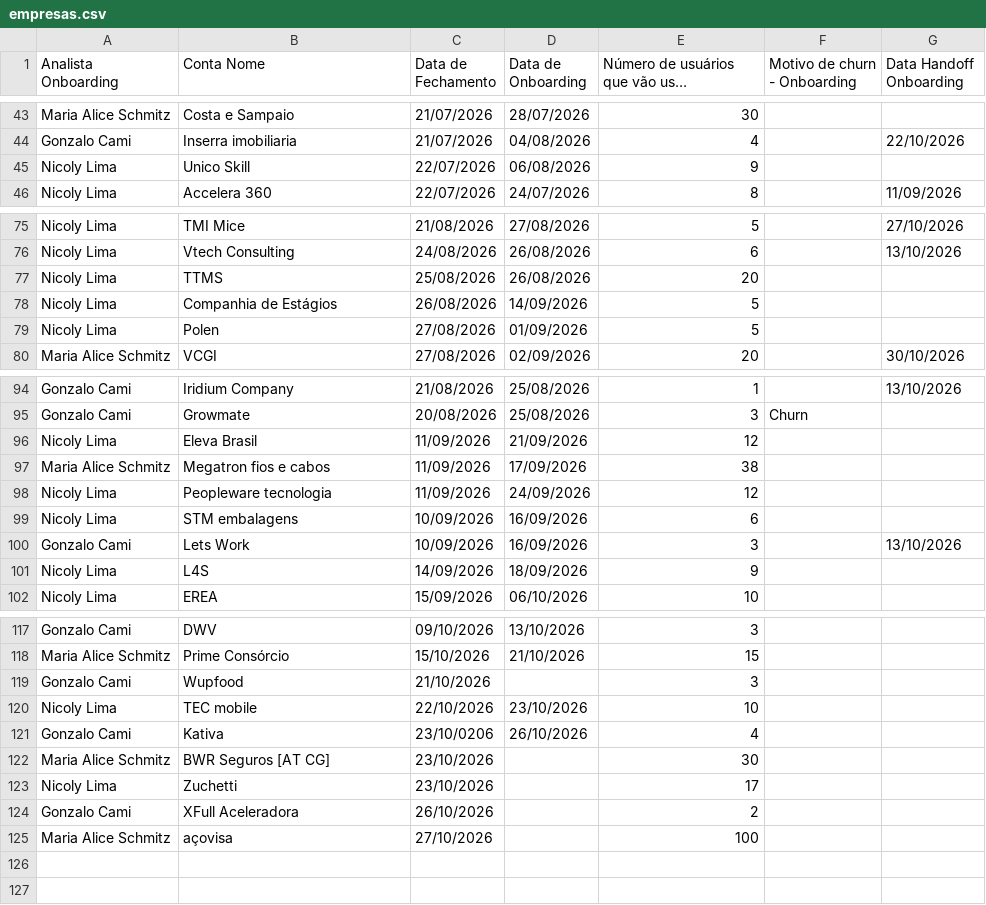
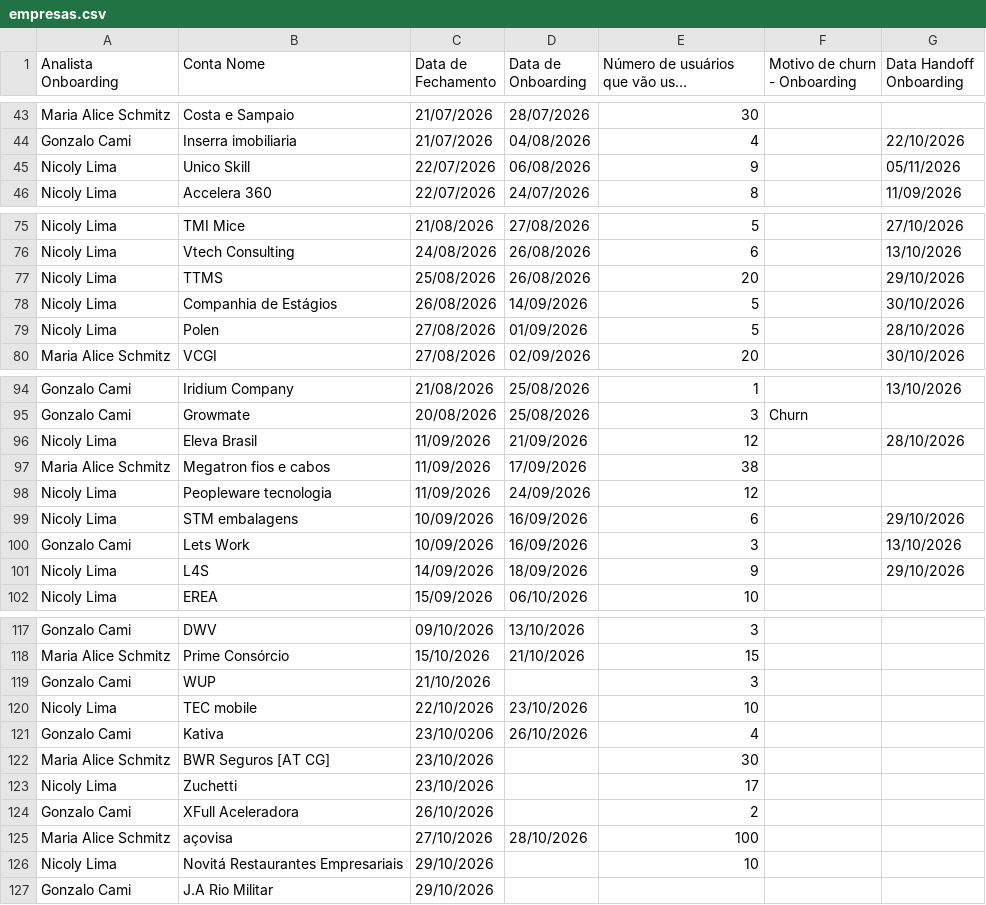
Before and after one commit to thaynarasantos-sketch/Onboardingpipelovers, a CSV file: data/empresas.csv, drawn as a sheet; only a part is shown, gaps mark what is left out; long unchanged cells end in ….

Commit message:
Update empresas.csv

```diff
--- a/data/empresas.csv
+++ b/data/empresas.csv
@@ -44,3 +44,3 @@ Maria Alice Schmitz,Costa e Sampaio,21/07/2026,28/07/2026,30,,
 Gonzalo Cami,Inserra imobiliaria,21/07/2026,04/08/2026,4,,22/10/2026
-Nicoly Lima,Unico Skill,22/07/2026,06/08/2026,9,,
+Nicoly Lima,Unico Skill,22/07/2026,06/08/2026,9,,05/11/2026
 Nicoly Lima,Accelera 360,22/07/2026,24/07/2026,8,,11/09/2026
@@ -76,5 +76,5 @@ Nicoly Lima,TMI Mice,21/08/2026,27/08/2026,5,,27/10/2026
 Nicoly Lima,Vtech Consulting,24/08/2026,26/08/2026,6,,13/10/2026
-Nicoly Lima,TTMS,25/08/2026,26/08/2026,20,,
-Nicoly Lima,Companhia de Estágios,26/08/2026,14/09/2026,5,,
-Nicoly Lima,Polen,27/08/2026,01/09/2026,5,,
+Nicoly Lima,TTMS,25/08/2026,26/08/2026,20,,29/10/2026
+Nicoly Lima,Companhia de Estágios,26/08/2026,14/09/2026,5,,30/10/2026
+Nicoly Lima,Polen,27/08/2026,01/09/2026,5,,28/10/2026
 Maria Alice Schmitz,VCGI,27/08/2026,02/09/2026,20,,30/10/2026
@@ -96,8 +96,8 @@ Gonzalo Cami,Iridium Company,21/08/2026,25/08/2026,1,,13/10/2026
 Gonzalo Cami,Growmate,20/08/2026,25/08/2026,3,Churn,
-Nicoly Lima,Eleva Brasil,11/09/2026,21/09/2026,12,,
+Nicoly Lima,Eleva Brasil,11/09/2026,21/09/2026,12,,28/10/2026
 Maria Alice Schmitz,Megatron fios e cabos,11/09/2026,17/09/2026,38,,
 Nicoly Lima,Peopleware tecnologia,11/09/2026,24/09/2026,12,,
-Nicoly Lima,STM embalagens,10/09/2026,16/09/2026,6,,
+Nicoly Lima,STM embalagens,10/09/2026,16/09/2026,6,,29/10/2026
 Gonzalo Cami,Lets Work,10/09/2026,16/09/2026,3,,13/10/2026
-Nicoly Lima,L4S,14/09/2026,18/09/2026,9,,
+Nicoly Lima,L4S,14/09/2026,18/09/2026,9,,29/10/2026
 Nicoly Lima,EREA,15/09/2026,06/10/2026,10,,
@@ -119,3 +119,3 @@ Gonzalo Cami,DWV,09/10/2026,13/10/2026,3,,
 Maria Alice Schmitz,Prime Consórcio,15/10/2026,21/10/2026,15,,
-Gonzalo Cami,Wupfood,21/10/2026,,3,,
+Gonzalo Cami,WUP,21/10/2026,,3,,
 Nicoly Lima,TEC mobile,22/10/2026,23/10/2026,10,,
@@ -125,2 +125,4 @@ Nicoly Lima,Zuchetti,23/10/2026,,17,,
 Gonzalo Cami,XFull Aceleradora,26/10/2026,,2,,
-Maria Alice Schmitz,açovisa,27/10/2026,,100,,
+Maria Alice Schmitz,açovisa,27/10/2026,28/10/2026,100,,
+Nicoly Lima,Novitá Restaurantes Empresariais,29/10/2026,,10,,
+Gonzalo Cami,J.A Rio Militar,29/10/2026,,,,
```
